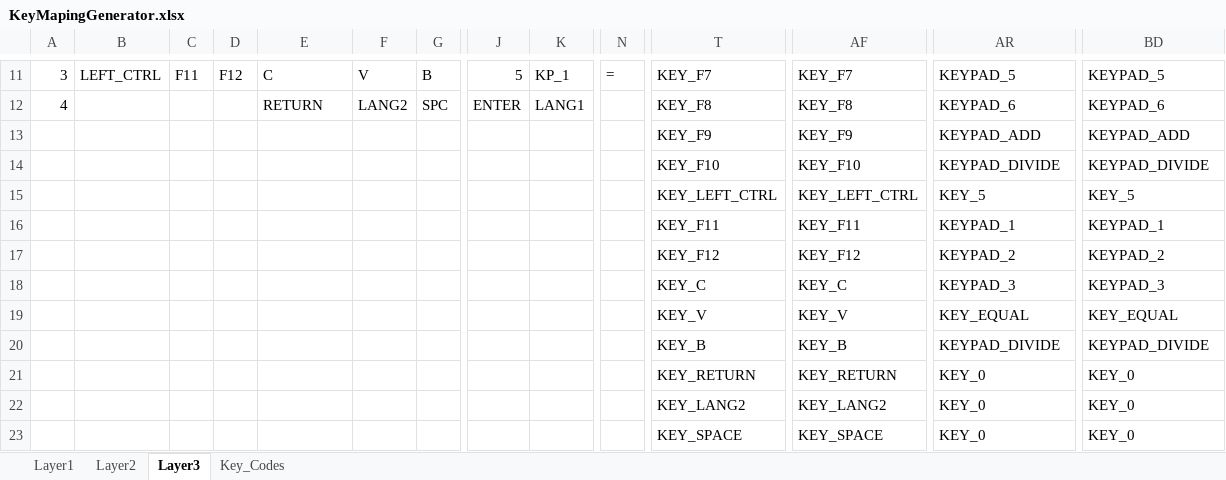
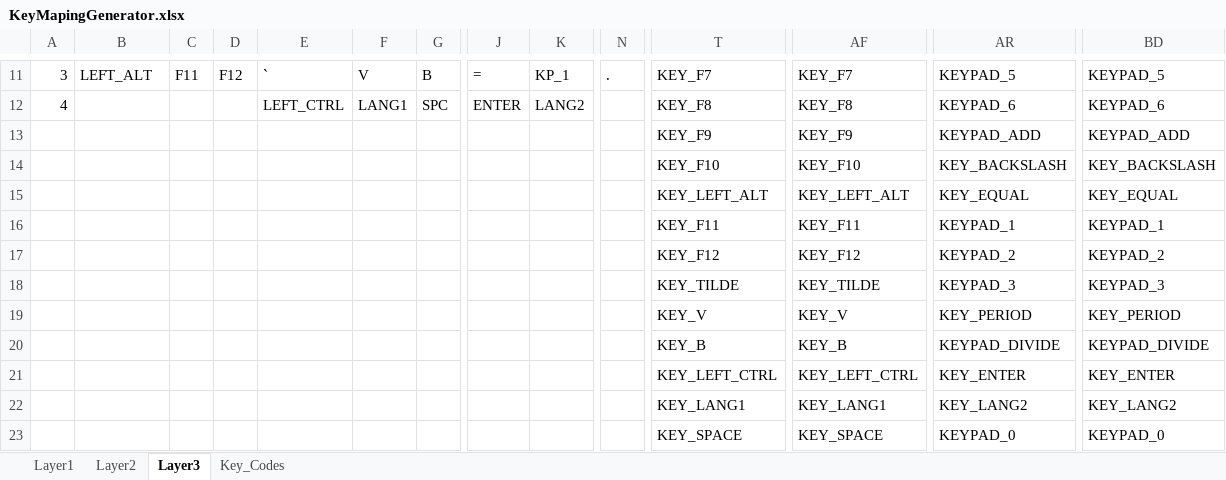
Before and after one commit to kkandil/SplitKeyboard, an Excel workbook: KeyMappingScript/KeyMapingGenerator.xlsx, sheet Layer3, drawn as a sheet; only a part is shown, gaps mark what is left out; values as stored, in another font and other column widths than the file's, no cell formats; the diff covers the shown part only; the diff names each change by its address in the sheet, - before the commit and + after, or states it on an @@ line.

```diff
--- a/KeyMappingScript/KeyMapingGenerator.xlsx (sheet Layer3)
+++ b/KeyMappingScript/KeyMapingGenerator.xlsx (sheet Layer3)
-B11: LEFT_CTRL
+B11: LEFT_ALT
-E11: C
+E11: `
-J11: 5
+J11: =
-N11: =
+N11: .
-E12: RETURN
+E12: LEFT_CTRL
-F12: LANG2
+F12: LANG1
-K12: LANG1
+K12: LANG2
-AR14: KEYPAD_DIVIDE
+AR14: KEY_BACKSLASH
-BD14: KEYPAD_DIVIDE
+BD14: KEY_BACKSLASH
-T15: KEY_LEFT_CTRL
+T15: KEY_LEFT_ALT
-AF15: KEY_LEFT_CTRL
+AF15: KEY_LEFT_ALT
-AR15: KEY_5
+AR15: KEY_EQUAL
-BD15: KEY_5
+BD15: KEY_EQUAL
-T18: KEY_C
+T18: KEY_TILDE
-AF18: KEY_C
+AF18: KEY_TILDE
-AR19: KEY_EQUAL
+AR19: KEY_PERIOD
-BD19: KEY_EQUAL
+BD19: KEY_PERIOD
-T21: KEY_RETURN
+T21: KEY_LEFT_CTRL
-AF21: KEY_RETURN
+AF21: KEY_LEFT_CTRL
-AR21: KEY_0
+AR21: KEY_ENTER
-BD21: KEY_0
+BD21: KEY_ENTER
-T22: KEY_LANG2
+T22: KEY_LANG1
-AF22: KEY_LANG2
+AF22: KEY_LANG1
-AR22: KEY_0
+AR22: KEY_LANG2
-BD22: KEY_0
+BD22: KEY_LANG2
-AR23: KEY_0
+AR23: KEYPAD_0
-BD23: KEY_0
+BD23: KEYPAD_0
```
Also changed, not shown: 31 edited cells elsewhere in this sheet, sheet Layer2, sheet Layer1, sheet Key_Codes, cell formats, hidden cells, 5 other files.
